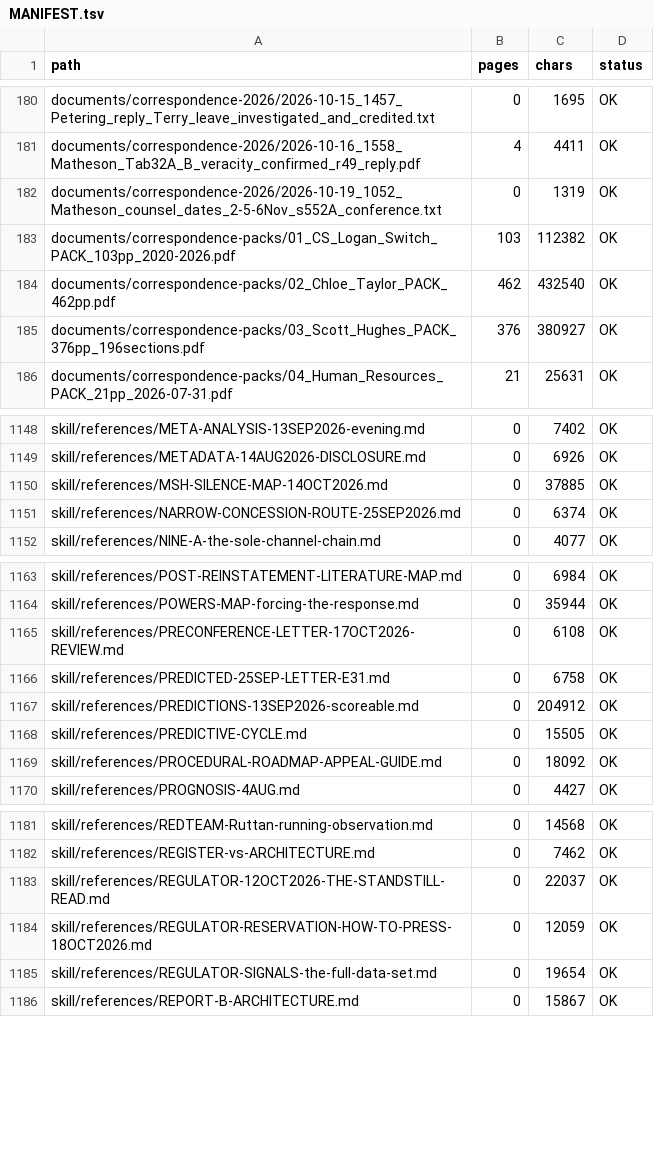
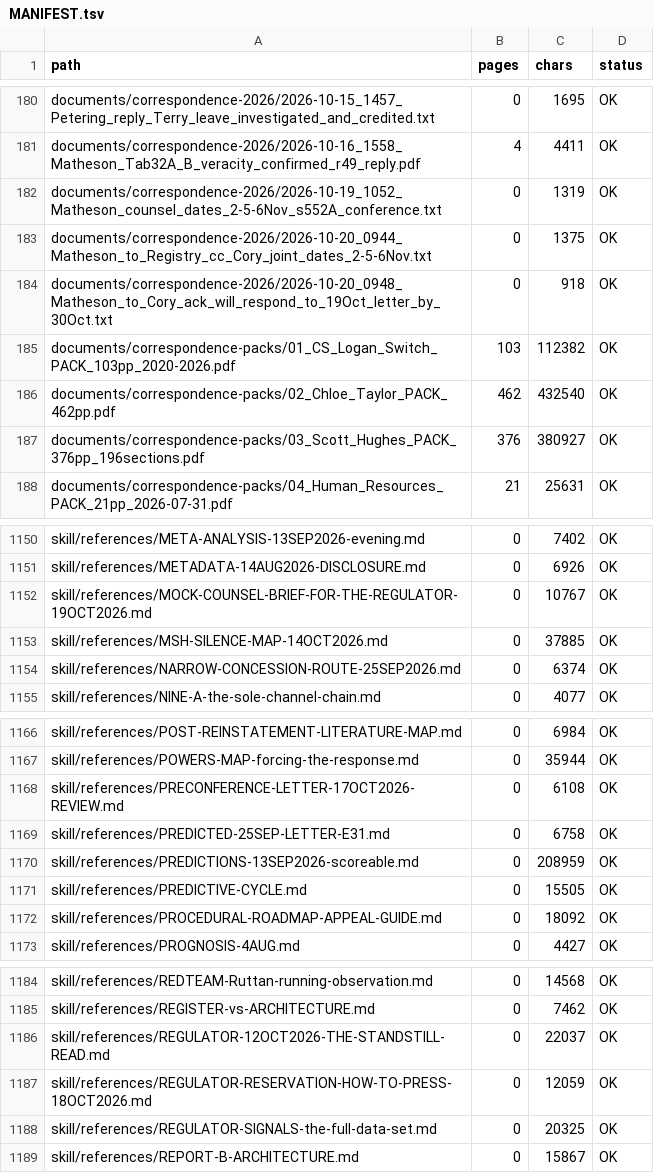
Before and after one commit to Cory789-byte/Personalproject, a TSV file: wc2024227/index/MANIFEST.tsv, drawn as a sheet; only a part is shown, gaps mark what is left out.

```diff
--- a/wc2024227/index/MANIFEST.tsv
+++ b/wc2024227/index/MANIFEST.tsv
@@ -182,2 +182,4 @@ documents/correspondence-2026/2026-10-16_1558_Matheson_Tab32A_B_veracity_confirm
 documents/correspondence-2026/2026-10-19_1052_Matheson_counsel_dates_2-5-6Nov_s552A_conference.txt	0	1319	OK
+documents/correspondence-2026/2026-10-20_0944_Matheson_to_Registry_cc_Cory_joint_dates_2-5-6Nov.txt	0	1375	OK
+documents/correspondence-2026/2026-10-20_0948_Matheson_to_Cory_ack_will_respond_to_19Oct_letter_by_30Oct.txt	0	918	OK
 documents/correspondence-packs/01_CS_Logan_Switch_PACK_103pp_2020-2026.pdf	103	112382	OK
@@ -1149,2 +1151,3 @@ skill/references/META-ANALYSIS-13SEP2026-evening.md	0	7402	OK
 skill/references/METADATA-14AUG2026-DISCLOSURE.md	0	6926	OK
+skill/references/MOCK-COUNSEL-BRIEF-FOR-THE-REGULATOR-19OCT2026.md	0	10767	OK
 skill/references/MSH-SILENCE-MAP-14OCT2026.md	0	37885	OK
@@ -1166,3 +1169,3 @@ skill/references/PRECONFERENCE-LETTER-17OCT2026-REVIEW.md	0	6108	OK
 skill/references/PREDICTED-25SEP-LETTER-E31.md	0	6758	OK
-skill/references/PREDICTIONS-13SEP2026-scoreable.md	0	204912	OK
+skill/references/PREDICTIONS-13SEP2026-scoreable.md	0	208959	OK
 skill/references/PREDICTIVE-CYCLE.md	0	15505	OK
@@ -1184,3 +1187,3 @@ skill/references/REGULATOR-12OCT2026-THE-STANDSTILL-READ.md	0	22037	OK
 skill/references/REGULATOR-RESERVATION-HOW-TO-PRESS-18OCT2026.md	0	12059	OK
-skill/references/REGULATOR-SIGNALS-the-full-data-set.md	0	19654	OK
+skill/references/REGULATOR-SIGNALS-the-full-data-set.md	0	20325	OK
 skill/references/REPORT-B-ARCHITECTURE.md	0	15867	OK
```
Also changed, not shown: wc2024227/index/COMMS_SIGNAL_LEDGER.tsv, 5 other files.
